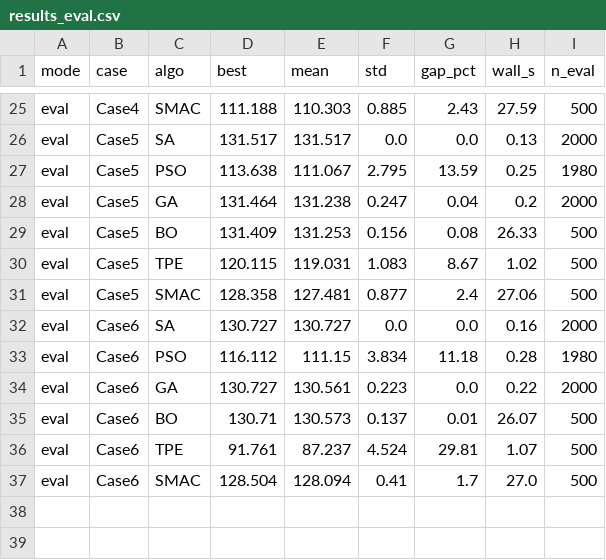
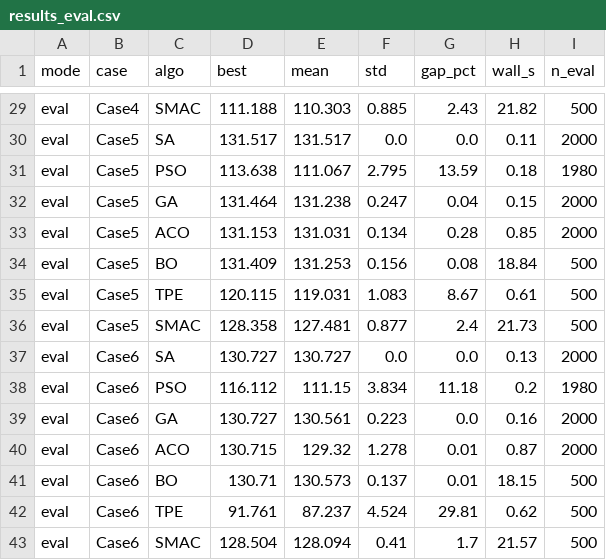
Before and after one commit to dohyeong-kim-95/tmp_ML, a CSV file: optimize/results_eval.csv, drawn as a sheet; only a part is shown, gaps mark what is left out; addresses are those after the commit; the diff covers the shown part only; the diff names each change by its address in the sheet, - before the commit and + after, or states it on an @@ line.

```diff
--- a/optimize/results_eval.csv
+++ b/optimize/results_eval.csv
-H29 (wall_s): 27.59
+H29 (wall_s): 21.82
-H30 (wall_s): 0.13
+H30 (wall_s): 0.11
-H31 (wall_s): 0.25
+H31 (wall_s): 0.18
-H32 (wall_s): 0.2
+H32 (wall_s): 0.15
+row 33: eval | Case5 | ACO | 131.153 | 131.031 | 0.134 | 0.28 | 0.85 | 2000
-H34 (wall_s): 26.33
+H34 (wall_s): 18.84
-H35 (wall_s): 1.02
+H35 (wall_s): 0.61
-H36 (wall_s): 27.06
+H36 (wall_s): 21.73
-H37 (wall_s): 0.16
+H37 (wall_s): 0.13
-H38 (wall_s): 0.28
+H38 (wall_s): 0.2
-H39 (wall_s): 0.22
+H39 (wall_s): 0.16
+row 40: eval | Case6 | ACO | 130.715 | 129.32 | 1.278 | 0.01 | 0.87 | 2000
-H41 (wall_s): 26.07
+H41 (wall_s): 18.15
-H42 (wall_s): 1.07
+H42 (wall_s): 0.62
-H43 (wall_s): 27.0
+H43 (wall_s): 21.57
```
Also changed, not shown: 4 added rows and 23 edited cells elsewhere in this file, optimize/results_time.csv, 3 other files.
